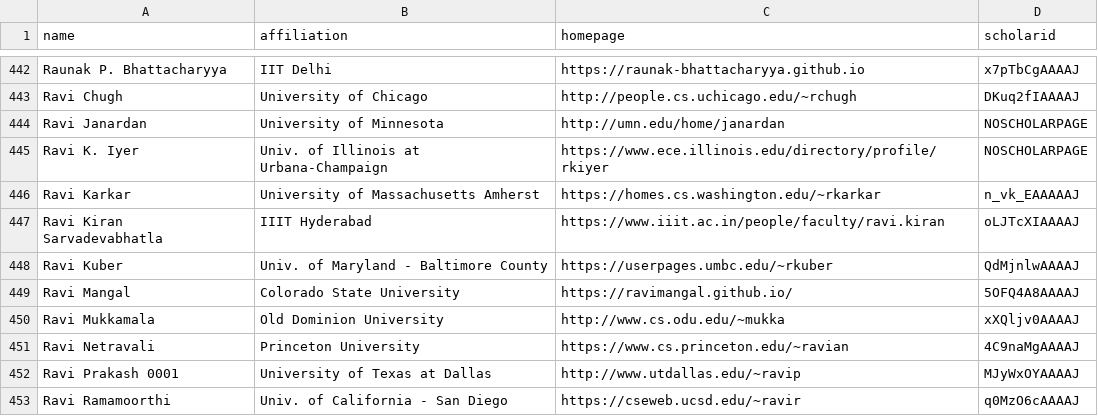
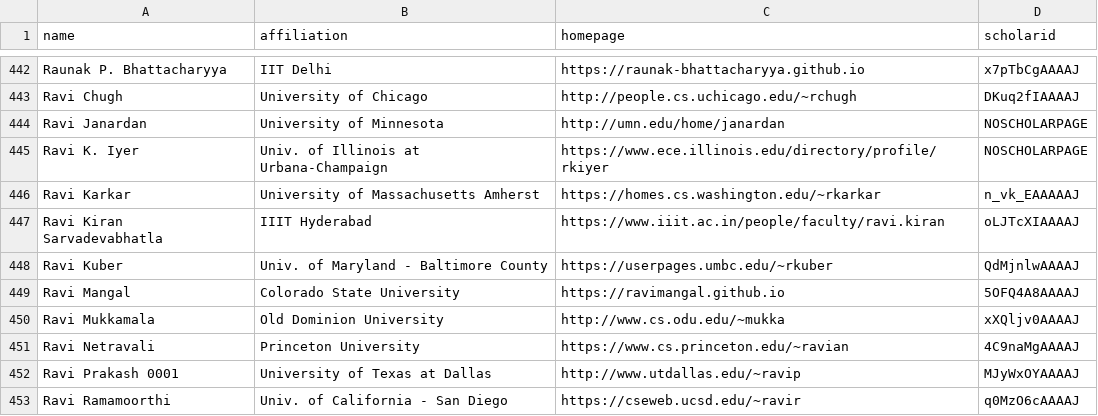
Before and after one commit to gongchen618/CSrankings, a CSV file: csrankings-r.csv, drawn as a sheet; only a part is shown, gaps mark what is left out.

```diff
--- a/csrankings-r.csv
+++ b/csrankings-r.csv
@@ -448,3 +448,3 @@ Ravi Kiran Sarvadevabhatla,IIIT Hyderabad,https://www.iiit.ac.in/people/faculty/
 Ravi Kuber,Univ. of Maryland - Baltimore County,https://userpages.umbc.edu/~rkuber,QdMjnlwAAAAJ
-Ravi Mangal,Colorado State University,https://ravimangal.github.io/,5OFQ4A8AAAAJ
+Ravi Mangal,Colorado State University,https://ravimangal.github.io,5OFQ4A8AAAAJ
 Ravi Mukkamala,Old Dominion University,http://www.cs.odu.edu/~mukka,xXQljv0AAAAJ
```
Also changed, not shown: 2 other files.
